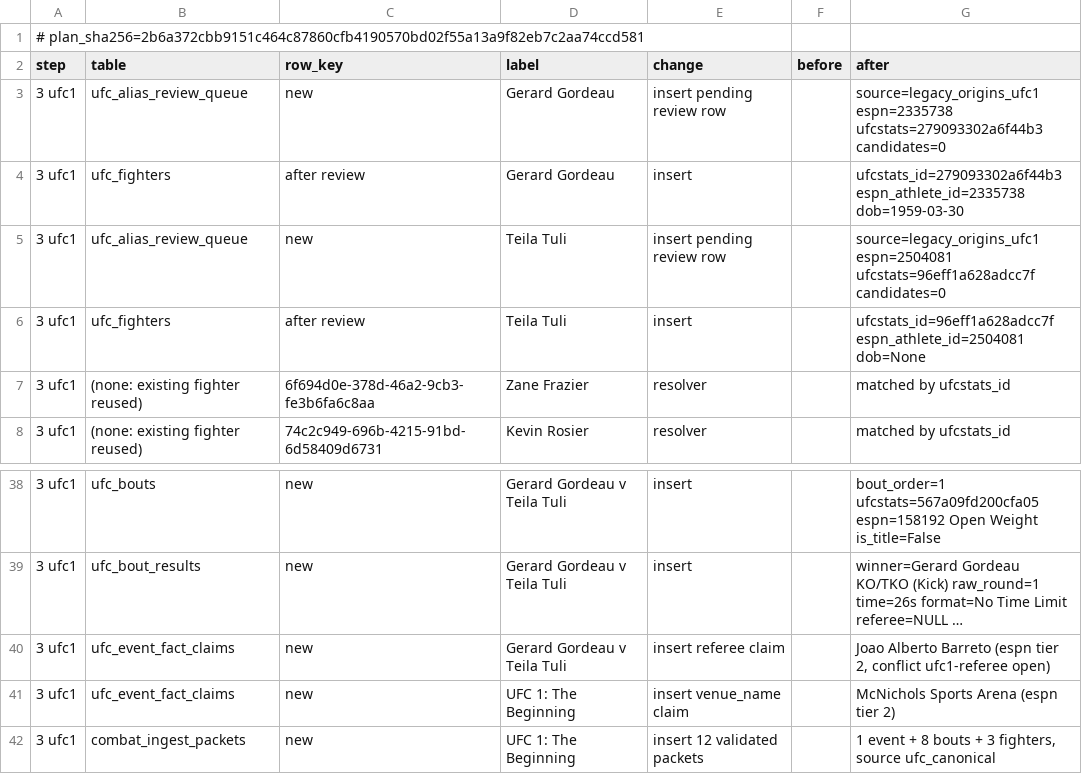
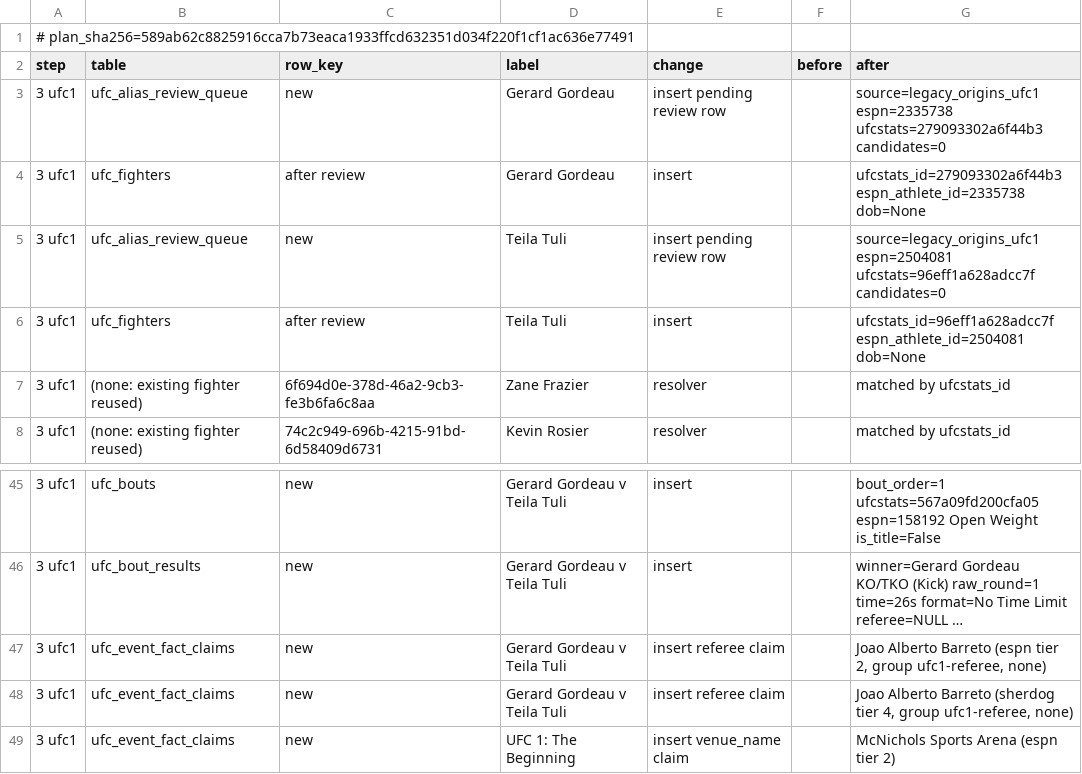
Before and after one commit to LHBUSA/UFC, a CSV file: docs/legacy/first_repair_rows.csv, drawn as a sheet; only a part is shown, gaps mark what is left out; the shorter side is filled out with more unchanged rows; long unchanged cells end in …; addresses are those after the commit; the diff covers the shown part only; the diff names each change by its address in the sheet, - before the commit and + after, or states it on an @@ line.

```diff
--- a/docs/legacy/first_repair_rows.csv
+++ b/docs/legacy/first_repair_rows.csv
-A1 (step): # plan_sha256=2b6a372cbb9151c464c87860cfb4190570bd02f55a13a9f82eb7c2aa74ccd581
+A1 (step): # plan_sha256=589ab62c8825916cca7b73eaca1933ffcd632351d034f220f1cf1ac636e77491
-G4 (after): ufcstats_id=279093302a6f44b3 espn_athlete_id=2335738 dob=1959-03-30
+G4 (after): ufcstats_id=279093302a6f44b3 espn_athlete_id=2335738 dob=None
-G47 (after): …tier 2, conflict ufc1-referee open)
+G47 (after): …tier 2, group ufc1-referee, none)
+row 48: 3 ufc1 | ufc_event_fact_claims | new | Gerard Gordeau v Teila Tuli | insert referee claim |  | Joao Alberto Barreto (sherdog tier 4, group ufc1-referee, none)
```
Also changed, not shown: 7 added rows and 7 edited cells elsewhere in this file, 20 other files.
